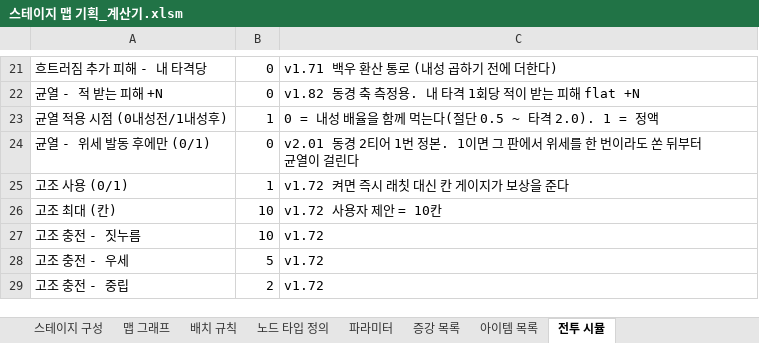
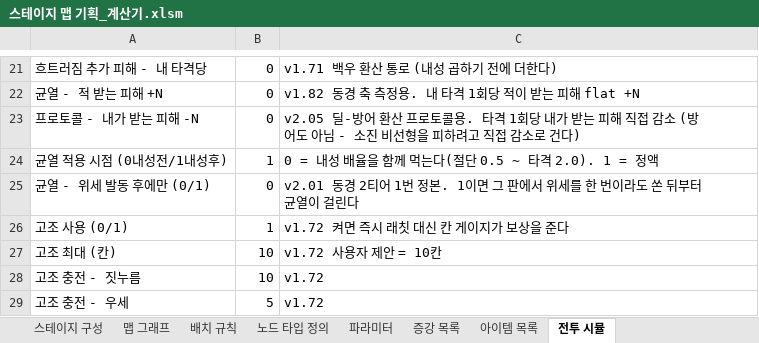
Before and after one commit to Omido-svg/Project-Abyss, an Excel workbook: Docs/스테이지 맵 기획_계산기.xlsm, sheet 전투 시뮬, drawn as a sheet; only a part is shown, gaps mark what is left out; the shorter side is filled out with more unchanged rows; values as stored, in another font and other column widths than the file's, no borders; charts and pictures not drawn; the diff names each change by its address in the sheet, - before the commit and + after, or states it on an @@ line.

Commit message:
딜 계열 환산 프로토콜 실행 - "딜은 자기 상쇄"가 뒤집혔다 (2026-09-04 2세션)
09-03(2차)이 남긴 [윈도우 대기] 프로토콜을 5단계 그대로 돌렸다.

[뒤집힘] 근거로 인용됐던 실측(폭발 계수 +40% -> +0.8pp 등)은 전부
승률 .93 기준선의 값이었다. 프로토콜 1단계가 겨냥한 게 정확히 그 압축이고,
기준선을 .46~.62 로 옮기자 위력 +1 이 +16~43pp 로 살아났다.

[수정] 방어 축도 히후미에선 무효다. "방어는 자기 상쇄가 없다"는 전제가
절반만 맞았다. DR8 을 걸어도 전투가 +11% 길어지고 뼈 적립이 +2% 늘어
총 피해가 -6% 밖에 안 준다. 딜의 자기 상쇄가 방어에서 대칭으로 일어난다.

[등가점] 위력 +1 = 받는 피해 -6~9 = 체력 6~9 = 15~22골드 (히후미 제외).
캐릭터 편차 18배라 단일 환율은 못 세운다.

[자기 상쇄] 낙일만 위력을 올렸는데 전투가 +7.5% 길어진다 - 처형이
승리 경로라 교환 승률이 올라도 그 경로가 안 빨라진다.

[신설] 파라미터 "프로토콜 - 내가 받는 피해 -N" (v2.05, 직접 감소).
방어도가 아니라 직접 감소 - 방어도는 소진 여부가 비선형을 섞는다.

[방법론] 인용할 실측의 "그때 기준선이 얼마였는지"를 같이 볼 것.
기준선 .85 이상이면 압축된 값이고 딜 계열이 특히 심하게 눌린다.

[폐기] 09-03 의 "위력 +1 = 11.74골드"
[재산정 필요] 아이템 고유 축 = 위력 - 캐릭터별로 +1.8 ~ +43pp 라
한 장에 위력 +1 이면 백우에게만 런을 뒤집는 물건이 된다

```diff
--- a/Docs/스테이지 맵 기획_계산기.xlsm (sheet 전투 시뮬)
+++ b/Docs/스테이지 맵 기획_계산기.xlsm (sheet 전투 시뮬)
+row 23: 프로토콜 - 내가 받는 피해 -N | 0 | v2.05 딜-방어 환산 프로토콜용. 타격 1회당 내가 받는 피해 직접 감소 (방어도 아님 - 소진 비선형을 피하려고 직접 감소로 건다)
```
Also changed, not shown: 1 other file.
